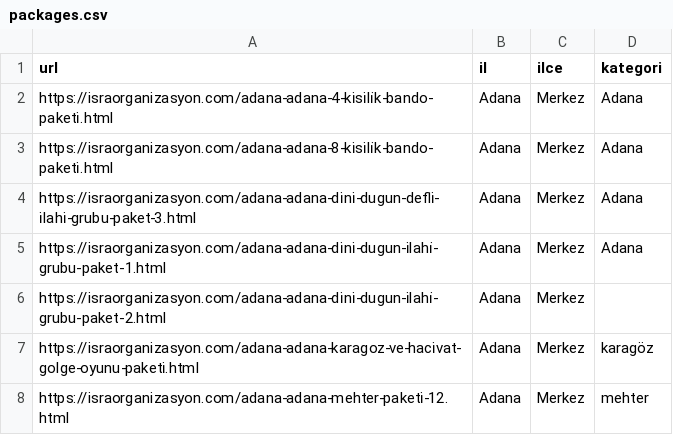
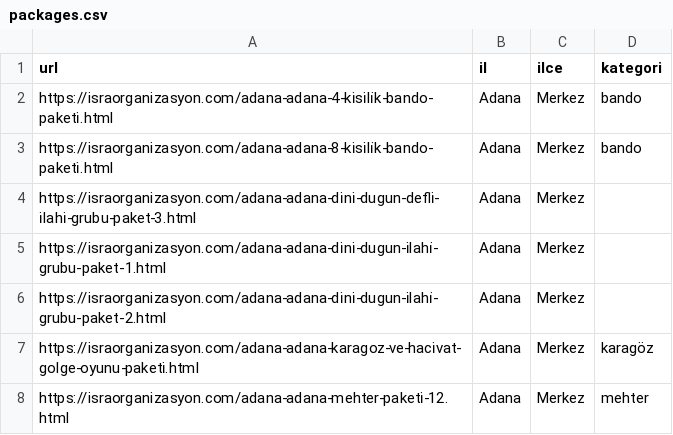
Before and after one commit to yusufkocak01/whatsapp-ai-assistant, a CSV file: packages.csv, drawn as a sheet; only a part is shown.

Commit message:
Paketler sekmesi güncellendi

```diff
--- a/packages.csv
+++ b/packages.csv
@@ -1,6 +1,6 @@
 url,il,ilce,kategori
-https://israorganizasyon.com/adana-adana-4-ki̇si̇li̇k-bando-paketi̇.html,Adana,Merkez,Adana
-https://israorganizasyon.com/adana-adana-8-ki̇si̇li̇k-bando-paketi̇.html,Adana,Merkez,Adana
-https://israorganizasyon.com/adana-adana-di̇ni̇-dugun-defli̇-i̇lahi̇-grubu-paket-3.html,Adana,Merkez,Adana
-https://israorganizasyon.com/adana-adana-di̇ni̇-dugun-i̇lahi̇-grubu-paket-1.html,Adana,Merkez,Adana
+https://israorganizasyon.com/adana-adana-4-ki̇si̇li̇k-bando-paketi̇.html,Adana,Merkez,bando
+https://israorganizasyon.com/adana-adana-8-ki̇si̇li̇k-bando-paketi̇.html,Adana,Merkez,bando
+https://israorganizasyon.com/adana-adana-di̇ni̇-dugun-defli̇-i̇lahi̇-grubu-paket-3.html,Adana,Merkez,
+https://israorganizasyon.com/adana-adana-di̇ni̇-dugun-i̇lahi̇-grubu-paket-1.html,Adana,Merkez,
 https://israorganizasyon.com/adana-adana-di̇ni̇-dugun-i̇lahi̇-grubu-paket-2.html,Adana,Merkez,
```
